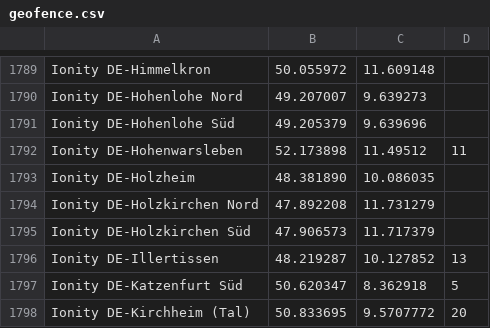
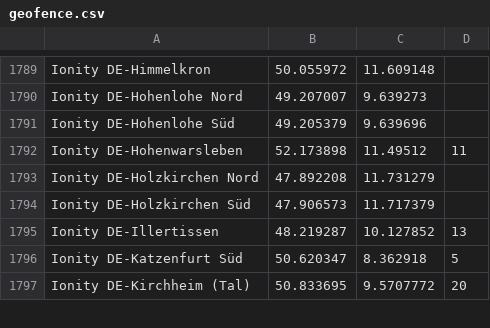
Before and after one commit to bassmaster187/TeslaLogger, a CSV file: TeslaLogger/bin/geofence.csv, drawn as a sheet; only a part is shown, gaps mark what is left out; the diff names each change by its address in the sheet, - before the commit and + after, or states it on an @@ line.

Commit message:
Update geofence.csv
nicht existent

```diff
--- a/TeslaLogger/bin/geofence.csv
+++ b/TeslaLogger/bin/geofence.csv
-row 1793: Ionity DE-Holzheim | 48.381890 | 10.086035
```
